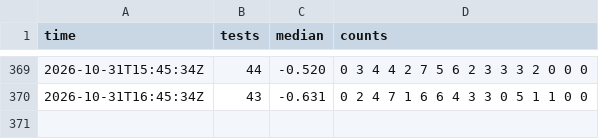
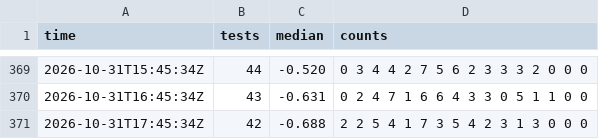
Before and after one commit to xu-shawn/fishtest_track, a CSV file: data/llr_distribution.csv, drawn as a sheet; only a part is shown, gaps mark what is left out; the diff names each change by its address in the sheet, - before the commit and + after, or states it on an @@ line.

```diff
--- a/data/llr_distribution.csv
+++ b/data/llr_distribution.csv
+row 371: 2026-10-31T17:45:34Z | 42 | -0.688 | 2 2 5 4 1 7 3 5 4 2 3 1 3 0 0 0
```
Also changed, not shown: data/active_runs.csv, data/checks.csv, 5 other files.
